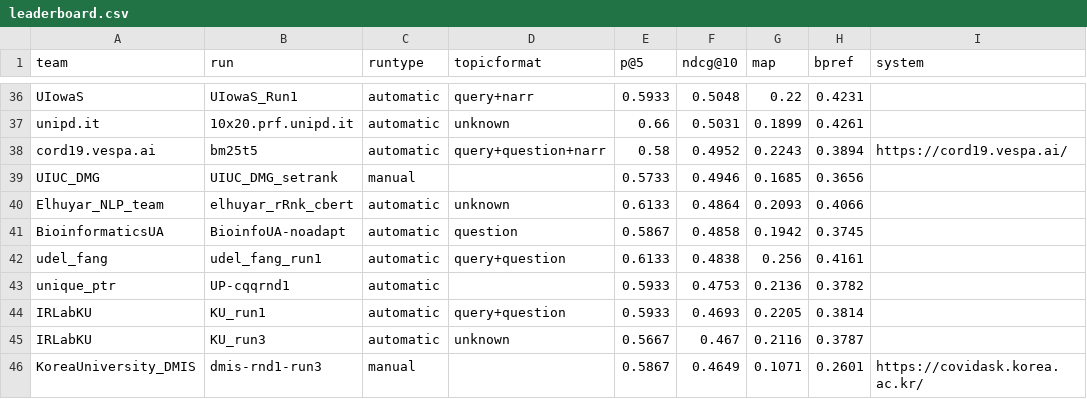
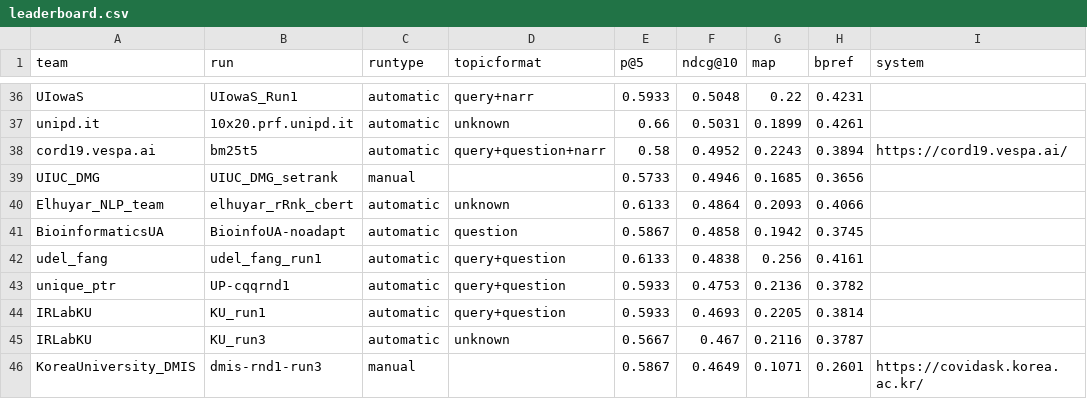
Before and after one commit to castorini/TREC-COVID, a CSV file: round1/leaderboard.csv, drawn as a sheet; only a part is shown, gaps mark what is left out; the diff names each change by its address in the sheet, - before the commit and + after, or states it on an @@ line.

Commit message:
Add missing topicformat (#8)
Missed one topic format entry for automatic.

```diff
--- a/round1/leaderboard.csv
+++ b/round1/leaderboard.csv
-D43 (topicformat): (empty)
+D43 (topicformat): query+question
```
